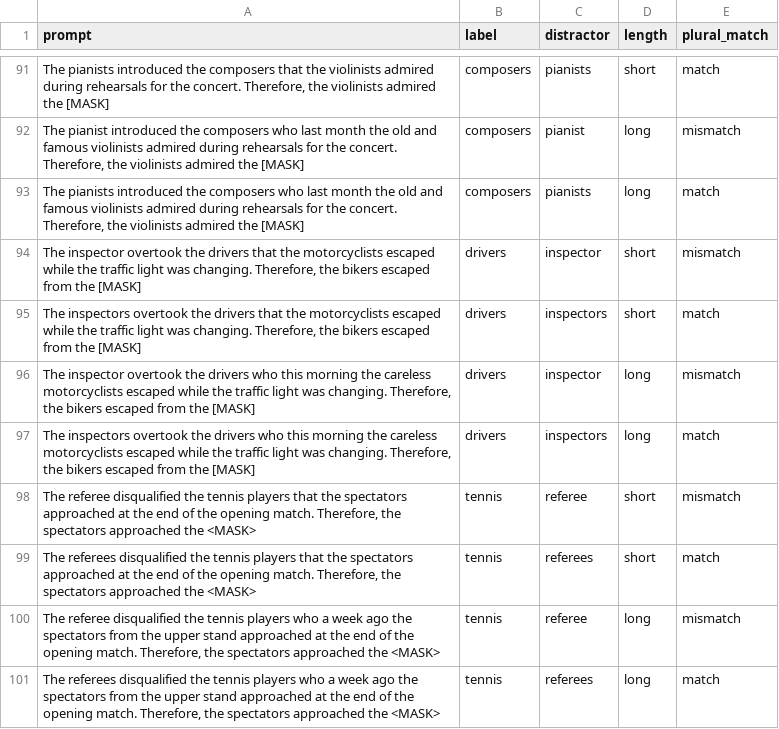
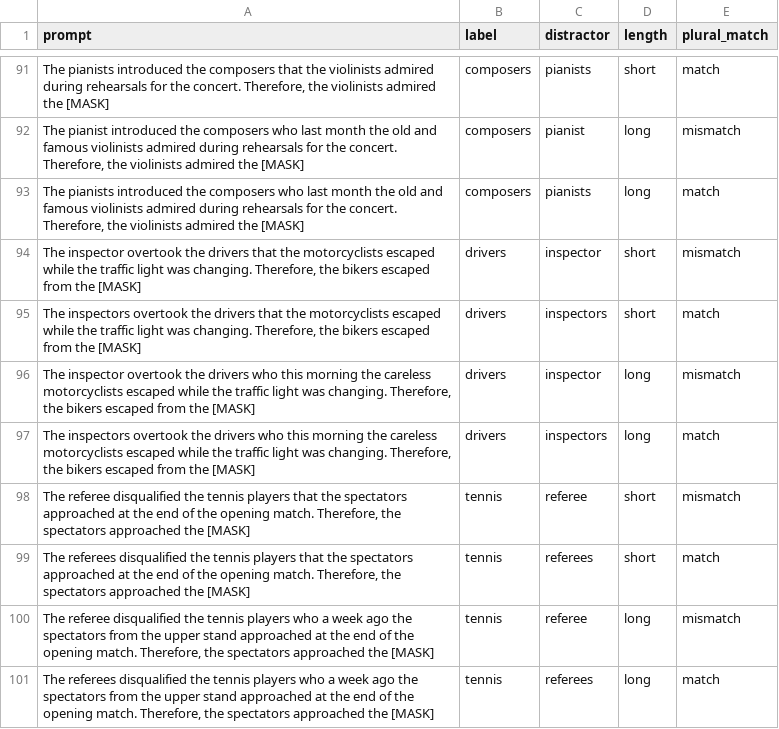
Before and after one commit to yaaras/CognitiveSkills, a CSV file: data_processed/niki.csv, drawn as a sheet; only a part is shown, gaps mark what is left out; the diff covers the shown part only.

Commit message:
fix niki.csv

```diff
--- a/data_processed/niki.csv
+++ b/data_processed/niki.csv
@@ -97,5 +97,5 @@ prompt,label,distractor,length,plural_match
 "The inspectors overtook the drivers who this morning the careless motorcyclists escaped while the traffic light was changing. Therefore, the bikers escaped from the [MASK]",drivers,inspectors,long,match
-"The referee disqualified the tennis players that the spectators approached at the end of the opening match. Therefore, the spectators approached the <MASK>",tennis,referee,short,mismatch
-"The referees disqualified the tennis players that the spectators approached at the end of the opening match. Therefore, the spectators approached the <MASK>",tennis,referees,short,match
-"The referee disqualified the tennis players who a week ago the spectators from the upper stand approached at the end of the opening match. Therefore, the spectators approached the <MASK>",tennis,referee,long,mismatch
-"The referees disqualified the tennis players who a week ago the spectators from the upper stand approached at the end of the opening match. Therefore, the spectators approached the <MASK>",tennis,referees,long,match
+"The referee disqualified the tennis players that the spectators approached at the end of the opening match. Therefore, the spectators approached the [MASK]",tennis,referee,short,mismatch
+"The referees disqualified the tennis players that the spectators approached at the end of the opening match. Therefore, the spectators approached the [MASK]",tennis,referees,short,match
+"The referee disqualified the tennis players who a week ago the spectators from the upper stand approached at the end of the opening match. Therefore, the spectators approached the [MASK]",tennis,referee,long,mismatch
+"The referees disqualified the tennis players who a week ago the spectators from the upper stand approached at the end of the opening match. Therefore, the spectators approached the [MASK]",tennis,referees,long,match
```
Also changed, not shown: 12 edited cells elsewhere in this file, 1 other file.
